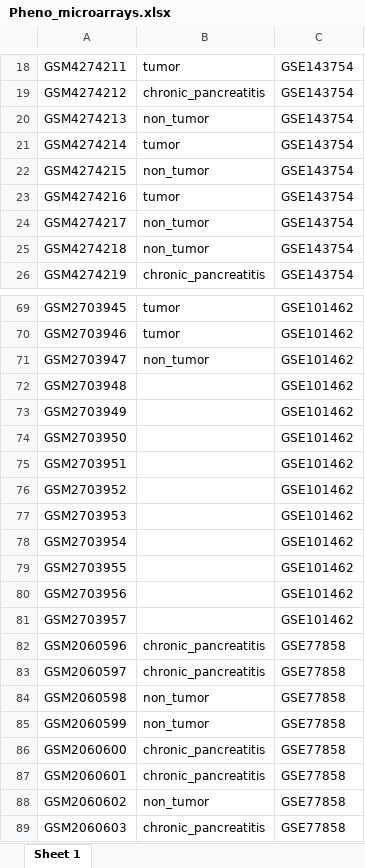
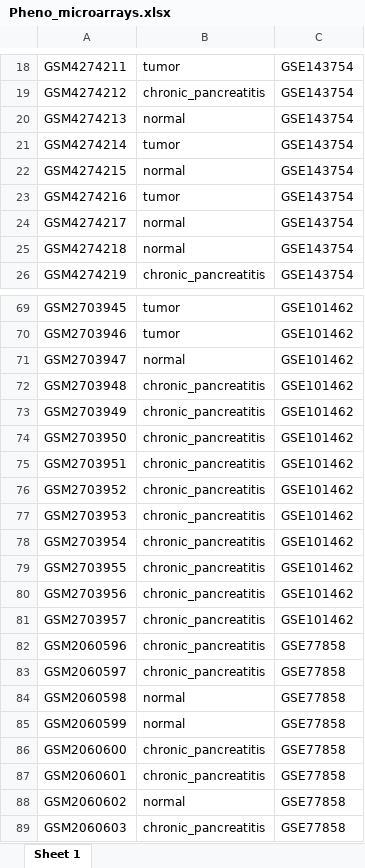
Before and after one commit to lalagkaspn/chronic_pancreatitis_omics, an Excel workbook: DGEA/Pheno_microarrays.xlsx, sheet Sheet 1, drawn as a sheet; only a part is shown, gaps mark what is left out; values as stored, in another font and other column widths than the file's, no borders; the diff covers the shown part only; the diff names each change by its address in the sheet, - before the commit and + after, or states it on an @@ line.

Commit message:
microarray and RNA-seq script edits

```diff
--- a/DGEA/Pheno_microarrays.xlsx (sheet Sheet 1)
+++ b/DGEA/Pheno_microarrays.xlsx (sheet Sheet 1)
-B20: non_tumor
+B20: normal
-B22: non_tumor
+B22: normal
-B24:B25: non_tumor
+B24:B25: normal
-B71: non_tumor
+B71: normal
-B72:B81: (empty)
+B72:B81: chronic_pancreatitis
-B84:B85: non_tumor
+B84:B85: normal
-B88: non_tumor
+B88: normal
```
Also changed, not shown: 16 edited cells elsewhere in this sheet, DGEA/Pheno_RNAseq.xlsx, 10 other files.
